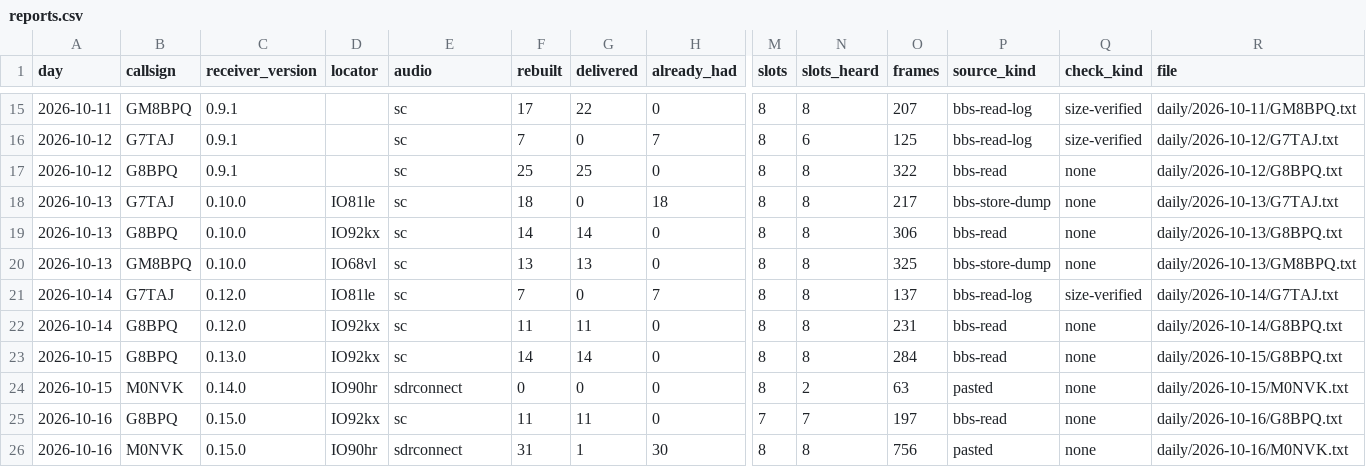
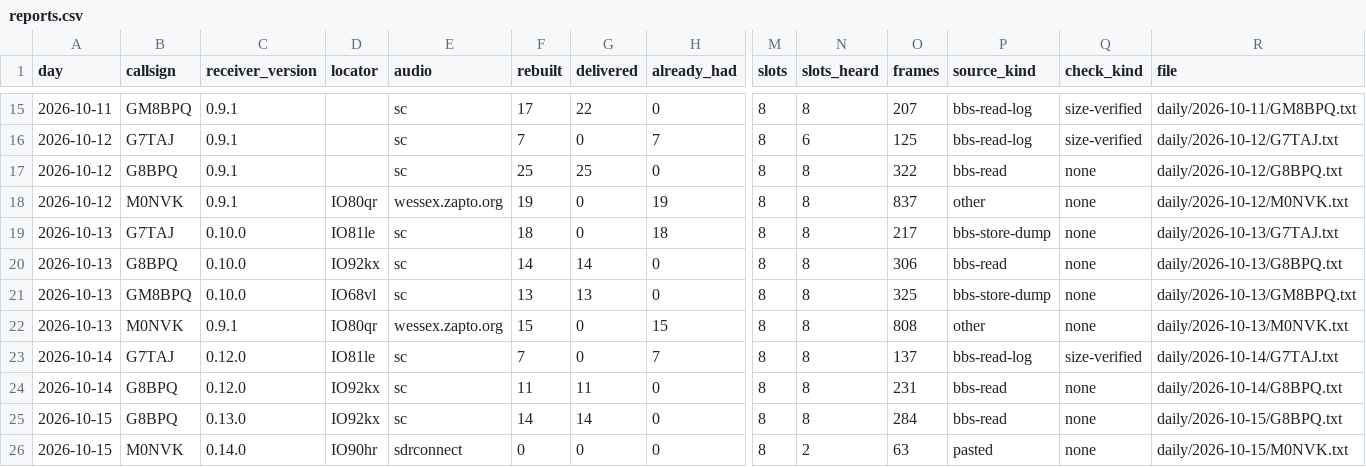
Before and after one commit to packet-net/pdn-mailcast, a CSV file: reports/data/reports.csv, drawn as a sheet; only a part is shown, gaps mark what is left out; the shorter side is filled out with more unchanged rows; rows hold the shown columns only; the diff names each change by its address in the sheet, - before the commit and + after, or states it on an @@ line.

```diff
--- a/reports/data/reports.csv
+++ b/reports/data/reports.csv
+row 18: 2026-10-12 | M0NVK | 0.9.1 | IO80qr | wessex.zapto.org | 19 | 0 | 19 | 8 | 8 | 837 | other | none | daily/2026-10-12/M0NVK.txt
+row 22: 2026-10-13 | M0NVK | 0.9.1 | IO80qr | wessex.zapto.org | 15 | 0 | 15 | 8 | 8 | 808 | other | none | daily/2026-10-13/M0NVK.txt
```
Also changed, not shown: reports/data/slots.csv, 32 other files.
